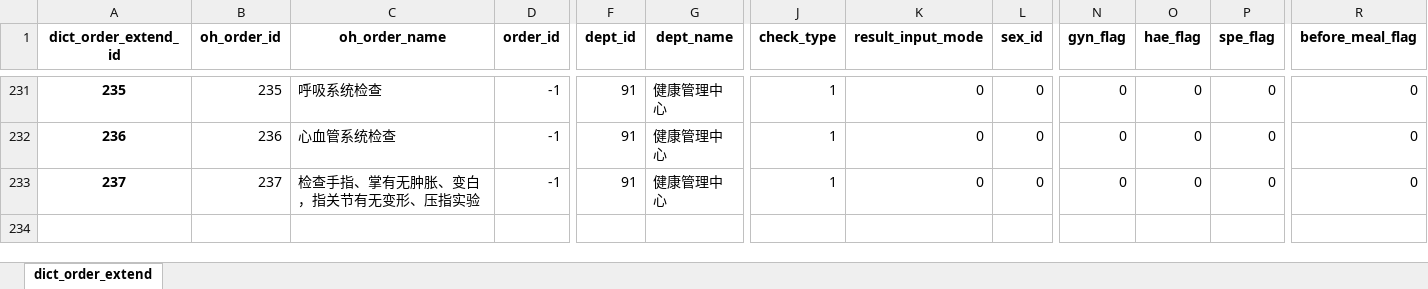
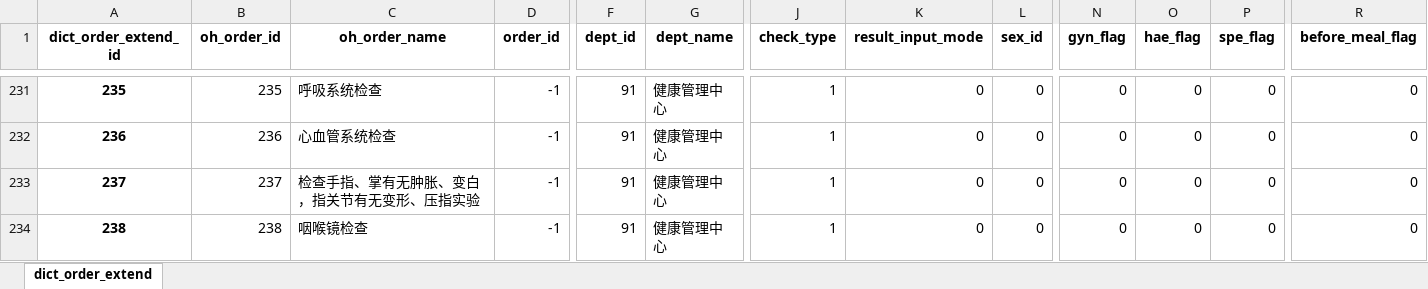
Before and after one commit to msun-jxch/oh, an Excel workbook: res/temp_dict_order_extend_df.xlsx, sheet dict_order_extend, drawn as a sheet; only a part is shown, gaps mark what is left out; values as stored, in another font and other column widths than the file's, no borders; rows hold the shown columns only; the diff names each change by its address in the sheet, - before the commit and + after, or states it on an @@ line.

```diff
--- a/res/temp_dict_order_extend_df.xlsx (sheet dict_order_extend)
+++ b/res/temp_dict_order_extend_df.xlsx (sheet dict_order_extend)
+row 234: 238 | 238 | 咽喉镜检查 | -1 | 91 | 健康管理中心 | 1 | 0 | 0 | 0 | 0 | 0 | 0
```
Also changed, not shown: 2 other files.
